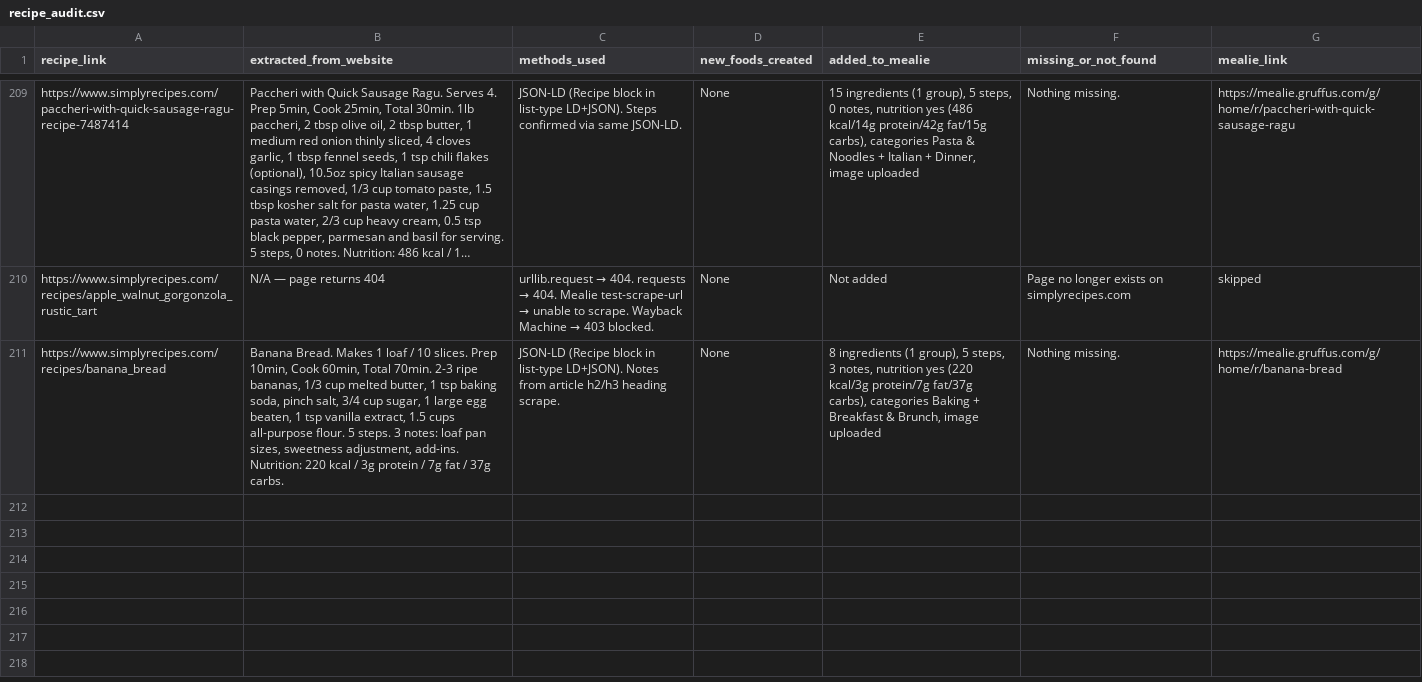
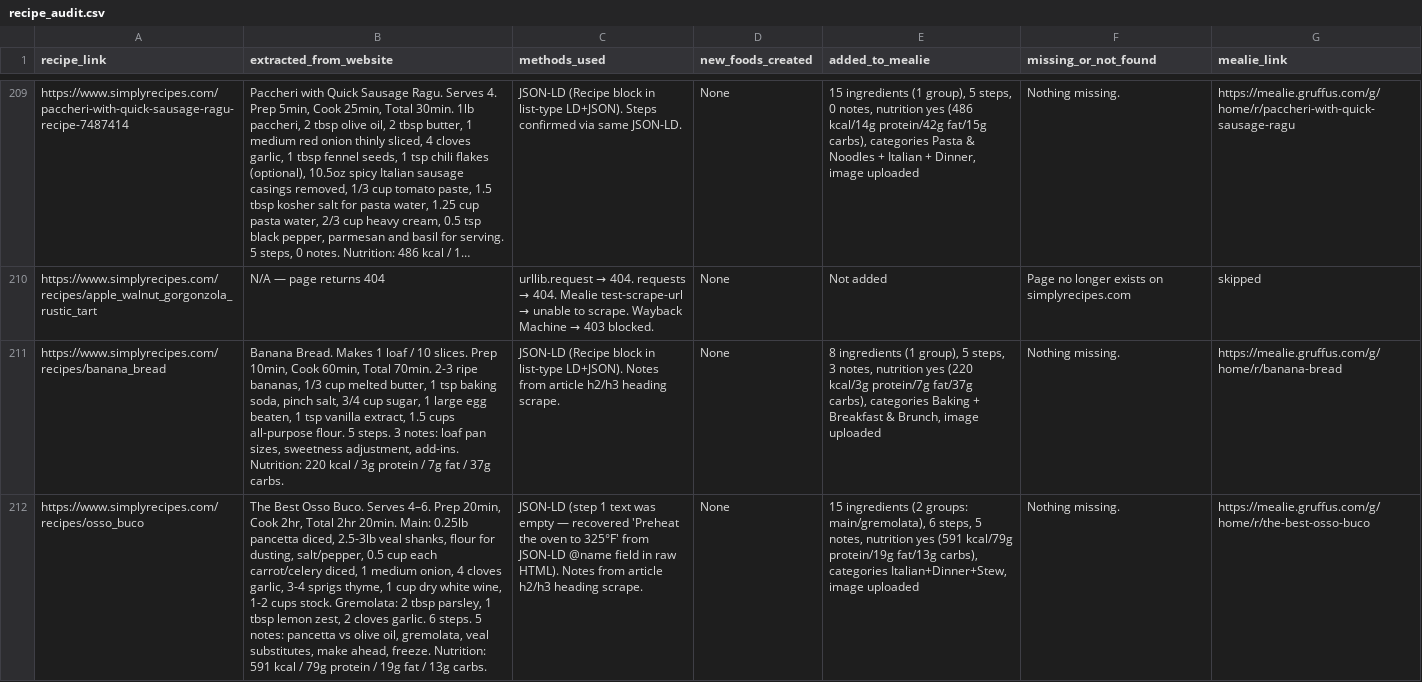
Before and after one commit to Gruffuss/MealieList, a CSV file: recipe_audit.csv, drawn as a sheet; only a part is shown, gaps mark what is left out; long unchanged cells end in …; the diff names each change by its address in the sheet, - before the commit and + after, or states it on an @@ line.

Commit message:
Audit: the-best-osso-buco

```diff
--- a/recipe_audit.csv
+++ b/recipe_audit.csv
+row 212: https://www.simplyrecipes.com/recipes/osso_buco | The Best Osso Buco. Serves 4–6. Prep 20min, Cook 2hr, Total 2hr 20min. Main: 0.25lb pancetta diced, 2.5-3lb veal shanks, flour for dusting, salt/pepper, 0.5 cup each carrot/celery diced, 1 medium onion, 4 cloves garlic, 3-4 sprigs thyme, 1 cup dry white wine, 1-2 cups stock. Gremolata: 2 tbsp parsley, 1 tbsp lemon zest, 2 cloves garlic. 6 steps. 5 notes: pancetta vs olive oil, gremolata, veal substitutes, make ahead, freeze. Nutrition: 591 kcal / 79g protein / 19g fat / 13g carbs. | JSON-LD (step 1 text was empty — recovered 'Preheat the oven to 325°F' from JSON-LD @name field in raw HTML). Notes from article h2/h3 heading scrape. | None | 15 ingredients (2 groups: main/gremolata), 6 steps, 5 notes, nutrition yes (591 kcal/79g protein/19g fat/13g carbs), categories Italian+Dinner+Stew, image uploaded | Nothing missing. | https://mealie.gruffus.com/g/home/r/the-best-osso-buco
```
